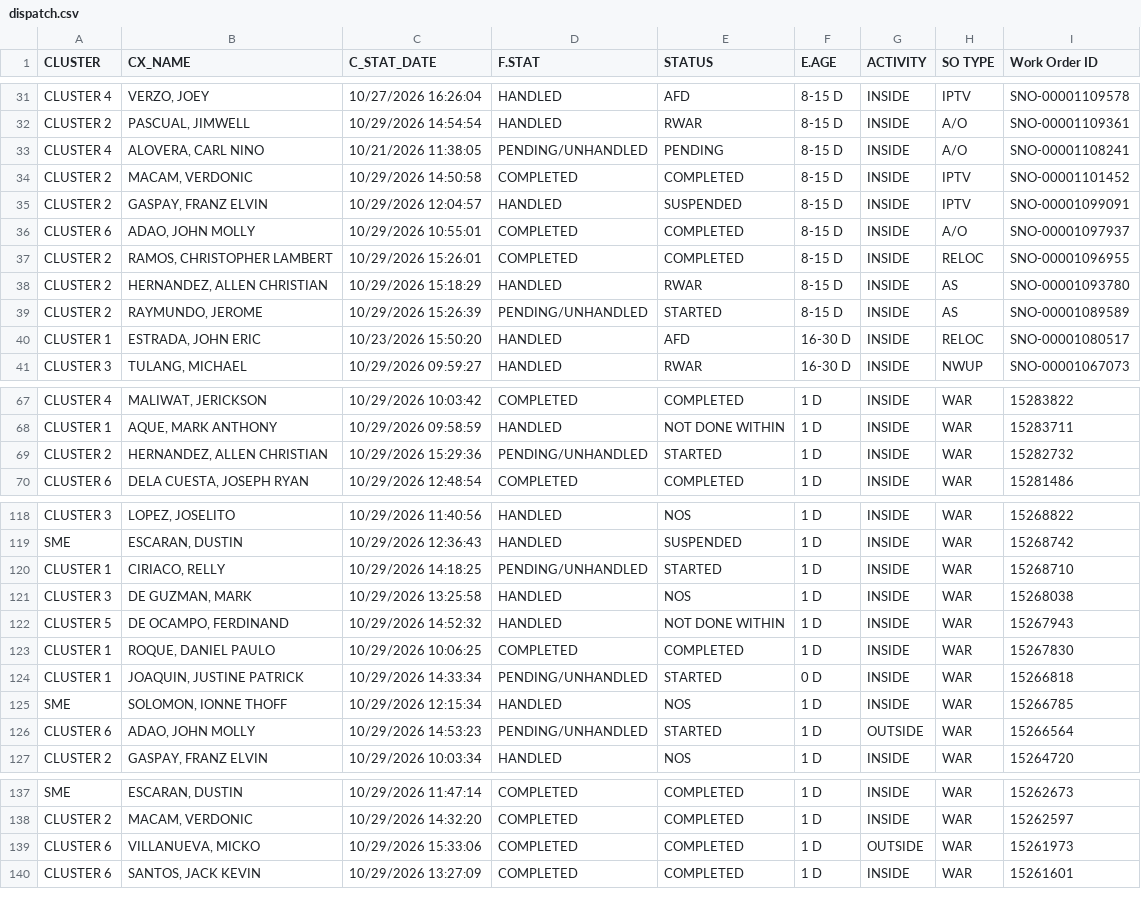
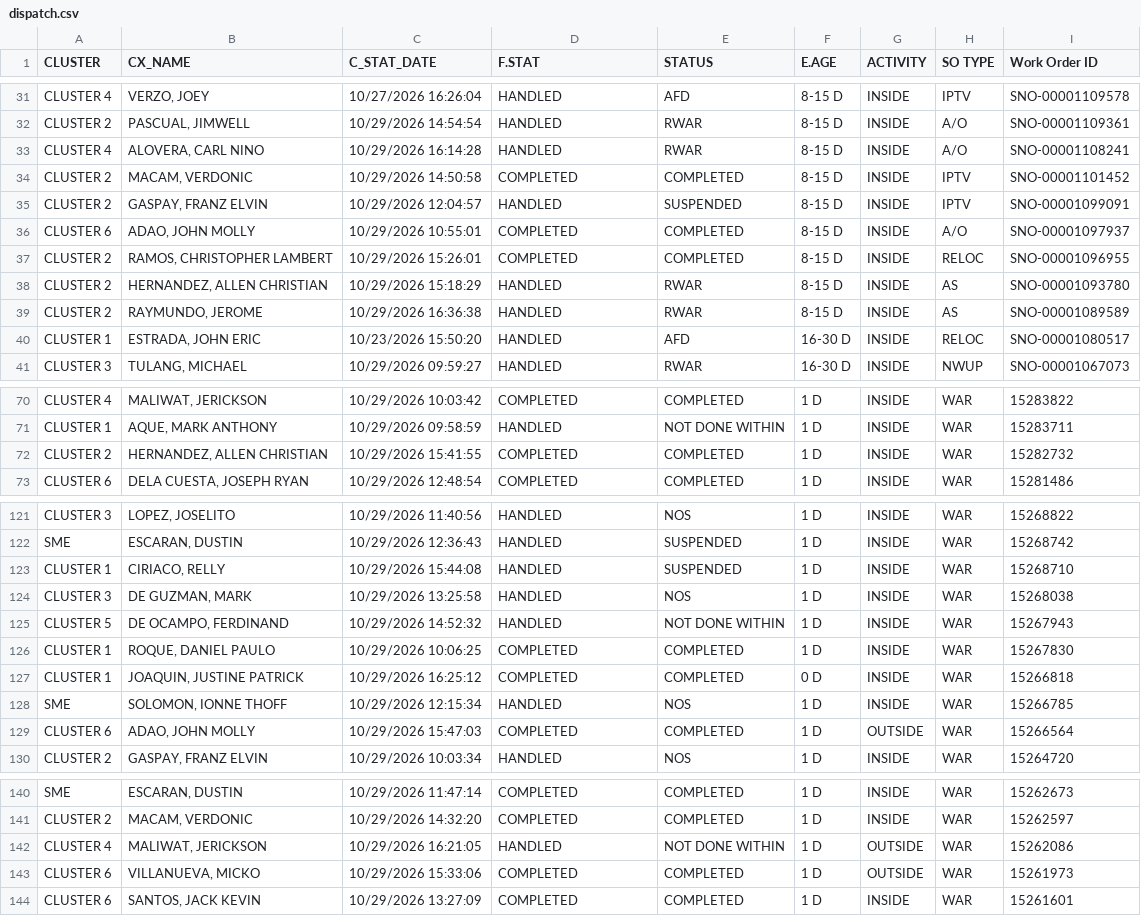
Before and after one commit to ReportsHub/CXSDA-Dispatch-Dashboard, a CSV file: data/dispatch.csv, drawn as a sheet; only a part is shown, gaps mark what is left out; the diff covers the shown part only.

```diff
--- a/data/dispatch.csv
+++ b/data/dispatch.csv
@@ -32,3 +32,3 @@ CLUSTER 4,"VERZO, JOEY",10/27/2026 16:26:04,HANDLED,AFD,8-15 D,INSIDE,IPTV,SNO-0
 CLUSTER 2,"PASCUAL, JIMWELL",10/29/2026 14:54:54,HANDLED,RWAR,8-15 D,INSIDE,A/O,SNO-00001109361
-CLUSTER 4,"ALOVERA, CARL NINO",10/21/2026 11:38:05,PENDING/UNHANDLED,PENDING,8-15 D,INSIDE,A/O,SNO-00001108241
+CLUSTER 4,"ALOVERA, CARL NINO",10/29/2026 16:14:28,HANDLED,RWAR,8-15 D,INSIDE,A/O,SNO-00001108241
 CLUSTER 2,"MACAM, VERDONIC",10/29/2026 14:50:58,COMPLETED,COMPLETED,8-15 D,INSIDE,IPTV,SNO-00001101452
@@ -38,3 +38,3 @@ CLUSTER 2,"RAMOS, CHRISTOPHER LAMBERT",10/29/2026 15:26:01,COMPLETED,COMPLETED,8
 CLUSTER 2,"HERNANDEZ, ALLEN CHRISTIAN",10/29/2026 15:18:29,HANDLED,RWAR,8-15 D,INSIDE,AS,SNO-00001093780
-CLUSTER 2,"RAYMUNDO, JEROME",10/29/2026 15:26:39,PENDING/UNHANDLED,STARTED,8-15 D,INSIDE,AS,SNO-00001089589
+CLUSTER 2,"RAYMUNDO, JEROME",10/29/2026 16:36:38,HANDLED,RWAR,8-15 D,INSIDE,AS,SNO-00001089589
 CLUSTER 1,"ESTRADA, JOHN ERIC",10/23/2026 15:50:20,HANDLED,AFD,16-30 D,INSIDE,RELOC,SNO-00001080517
@@ -68,3 +71,3 @@ CLUSTER 4,"MALIWAT, JERICKSON",10/29/2026 10:03:42,COMPLETED,COMPLETED,1 D,INSID
 CLUSTER 1,"AQUE, MARK ANTHONY",10/29/2026 09:58:59,HANDLED,NOT DONE WITHIN,1 D,INSIDE,WAR,15283711
-CLUSTER 2,"HERNANDEZ, ALLEN CHRISTIAN",10/29/2026 15:29:36,PENDING/UNHANDLED,STARTED,1 D,INSIDE,WAR,15282732
+CLUSTER 2,"HERNANDEZ, ALLEN CHRISTIAN",10/29/2026 15:41:55,COMPLETED,COMPLETED,1 D,INSIDE,WAR,15282732
 CLUSTER 6,"DELA CUESTA, JOSEPH RYAN",10/29/2026 12:48:54,COMPLETED,COMPLETED,1 D,INSIDE,WAR,15281486
@@ -119,3 +122,3 @@ CLUSTER 3,"LOPEZ, JOSELITO",10/29/2026 11:40:56,HANDLED,NOS,1 D,INSIDE,WAR,15268
 SME,"ESCARAN, DUSTIN",10/29/2026 12:36:43,HANDLED,SUSPENDED,1 D,INSIDE,WAR,15268742
-CLUSTER 1,"CIRIACO, RELLY",10/29/2026 14:18:25,PENDING/UNHANDLED,STARTED,1 D,INSIDE,WAR,15268710
+CLUSTER 1,"CIRIACO, RELLY",10/29/2026 15:44:08,HANDLED,SUSPENDED,1 D,INSIDE,WAR,15268710
 CLUSTER 3,"DE GUZMAN, MARK",10/29/2026 13:25:58,HANDLED,NOS,1 D,INSIDE,WAR,15268038
@@ -123,5 +126,5 @@ CLUSTER 5,"DE OCAMPO, FERDINAND",10/29/2026 14:52:32,HANDLED,NOT DONE WITHIN,1 D
 CLUSTER 1,"ROQUE, DANIEL PAULO",10/29/2026 10:06:25,COMPLETED,COMPLETED,1 D,INSIDE,WAR,15267830
-CLUSTER 1,"JOAQUIN, JUSTINE PATRICK",10/29/2026 14:33:34,PENDING/UNHANDLED,STARTED,0 D,INSIDE,WAR,15266818
+CLUSTER 1,"JOAQUIN, JUSTINE PATRICK",10/29/2026 16:25:12,COMPLETED,COMPLETED,0 D,INSIDE,WAR,15266818
 SME,"SOLOMON, IONNE THOFF",10/29/2026 12:15:34,HANDLED,NOS,1 D,INSIDE,WAR,15266785
-CLUSTER 6,"ADAO, JOHN MOLLY",10/29/2026 14:53:23,PENDING/UNHANDLED,STARTED,1 D,OUTSIDE,WAR,15266564
+CLUSTER 6,"ADAO, JOHN MOLLY",10/29/2026 15:47:03,COMPLETED,COMPLETED,1 D,OUTSIDE,WAR,15266564
 CLUSTER 2,"GASPAY, FRANZ ELVIN",10/29/2026 10:03:34,HANDLED,NOS,1 D,INSIDE,WAR,15264720
@@ -138,2 +141,3 @@ SME,"ESCARAN, DUSTIN",10/29/2026 11:47:14,COMPLETED,COMPLETED,1 D,INSIDE,WAR,152
 CLUSTER 2,"MACAM, VERDONIC",10/29/2026 14:32:20,COMPLETED,COMPLETED,1 D,INSIDE,WAR,15262597
+CLUSTER 4,"MALIWAT, JERICKSON",10/29/2026 16:21:05,HANDLED,NOT DONE WITHIN,1 D,OUTSIDE,WAR,15262086
 CLUSTER 6,"VILLANUEVA, MICKO",10/29/2026 15:33:06,COMPLETED,COMPLETED,1 D,OUTSIDE,WAR,15261973
```
Also changed, not shown: 4 added rows, 1 removed row and 33 edited cells elsewhere in this file.
